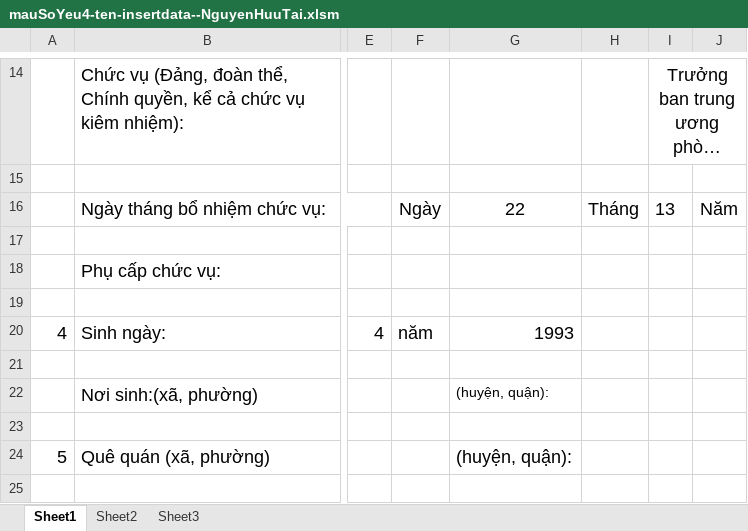
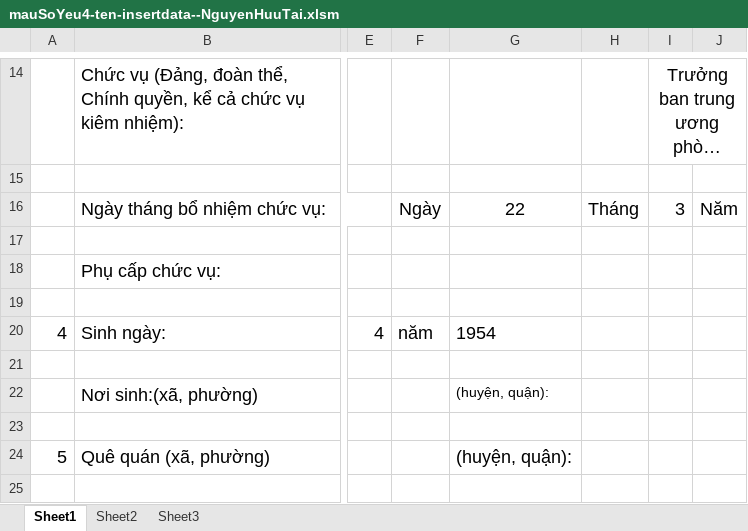
Before and after one commit to viettoan/qlns_utt, an Excel workbook: excel/mauSoYeu4-ten-insertdata--NguyenHuuTai.xlsm, sheet Sheet1, drawn as a sheet; only a part is shown, gaps mark what is left out; long unchanged cells end in …; values as stored, in another font and other column widths than the file's, no borders; charts and pictures not drawn; the diff names each change by its address in the sheet, - before the commit and + after, or states it on an @@ line.

```diff
--- a/excel/mauSoYeu4-ten-insertdata--NguyenHuuTai.xlsm (sheet Sheet1)
+++ b/excel/mauSoYeu4-ten-insertdata--NguyenHuuTai.xlsm (sheet Sheet1)
-I16: 13
+I16: 3
-G20: 1993
+G20: 1954
```
Also changed, not shown: excel/mauSoYeu4-ten-insertdata--DungMan.xlsm, excel/mauSoYeu4-ten-insertdata--HaiNuyen.xlsm, 10 other files.
